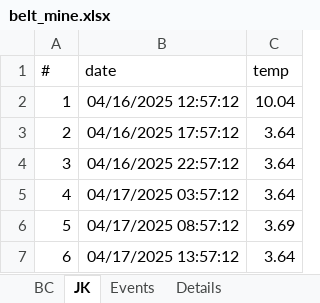
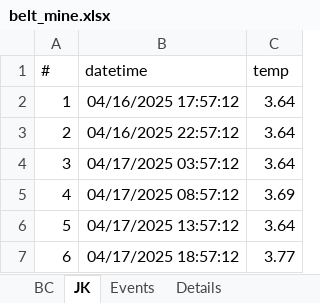
Before and after one commit to tannermbarnes/HOBO_data, an Excel workbook: data/belt_mine.xlsx, sheet JK, drawn as a sheet; only a part is shown; the shorter side is filled out with more unchanged rows; values as stored, in another font and other column widths than the file's, no borders; removed rows and columns are numbered as before the commit, all else as after; the diff names each change by its address in the sheet, - before the commit and + after, or states it on an @@ line.

```diff
--- a/data/belt_mine.xlsx (sheet JK)
+++ b/data/belt_mine.xlsx (sheet JK)
-B1: date
+B1: datetime
-row 2: 1 | 04/16/2025 12:57:12 | 10.04
@@ column A (#) renumbered from row 2 down @@
```
Also changed, not shown: sheet BC, data/Aztec_mine.xlsx, data/adventure_mine.xlsx, 7 other files.
